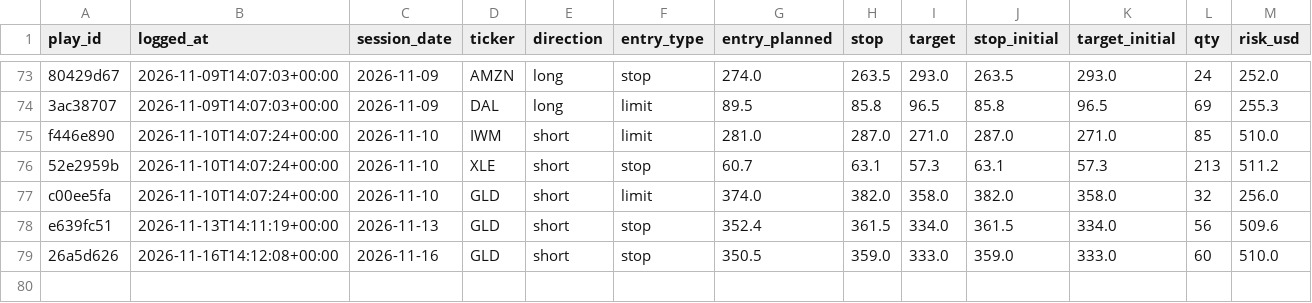
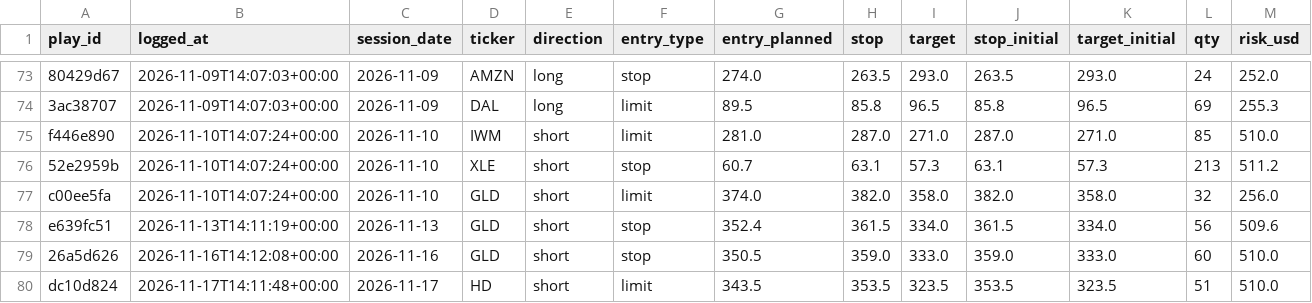
Before and after one commit to ConnorHampstead/claude-portfolio, a CSV file: journal.csv, drawn as a sheet; only a part is shown, gaps mark what is left out; rows hold the shown columns only; the diff names each change by its address in the sheet, - before the commit and + after, or states it on an @@ line.

```diff
--- a/journal.csv
+++ b/journal.csv
+row 80: dc10d824 | 2026-11-17T14:11:48+00:00 | 2026-11-17 | HD | short | limit | 343.5 | 353.5 | 323.5 | 353.5 | 323.5 | 51 | 510.0
```
Also changed, not shown: shadow.csv, state/equity.csv, 12 other files.
